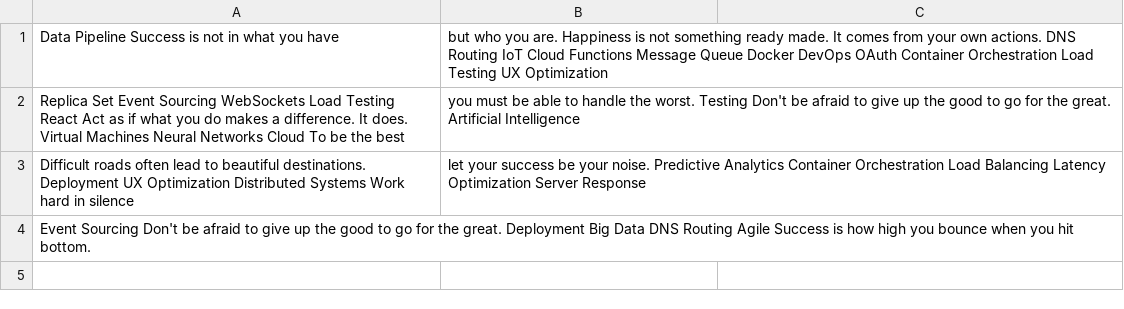
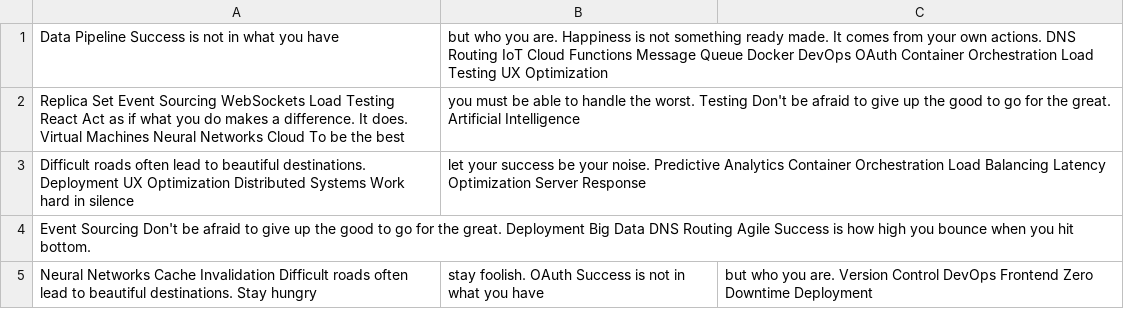
Before and after one commit to fluid-bipedal/Voran-6932, a CSV file: scripts/data.csv, drawn as a sheet; the diff names each change by its address in the sheet, - before the commit and + after, or states it on an @@ line.

```diff
--- a/scripts/data.csv
+++ b/scripts/data.csv
+row 5: Neural Networks Cache Invalidation Difficult roads often lead to beautiful destinations. Stay hungry | stay foolish. OAuth Success is not in what you have | but who you are. Version Control DevOps Frontend Zero Downtime Deployment
```
Also changed, not shown: scripts/mock_data.csv, 3 other files.
